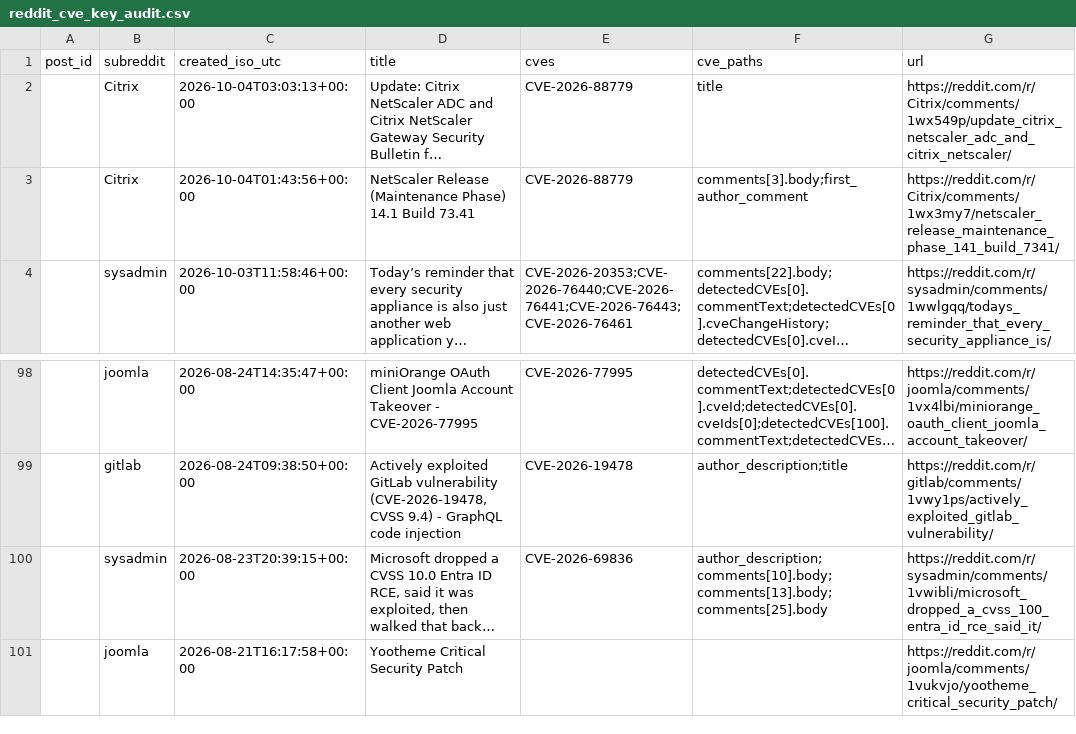
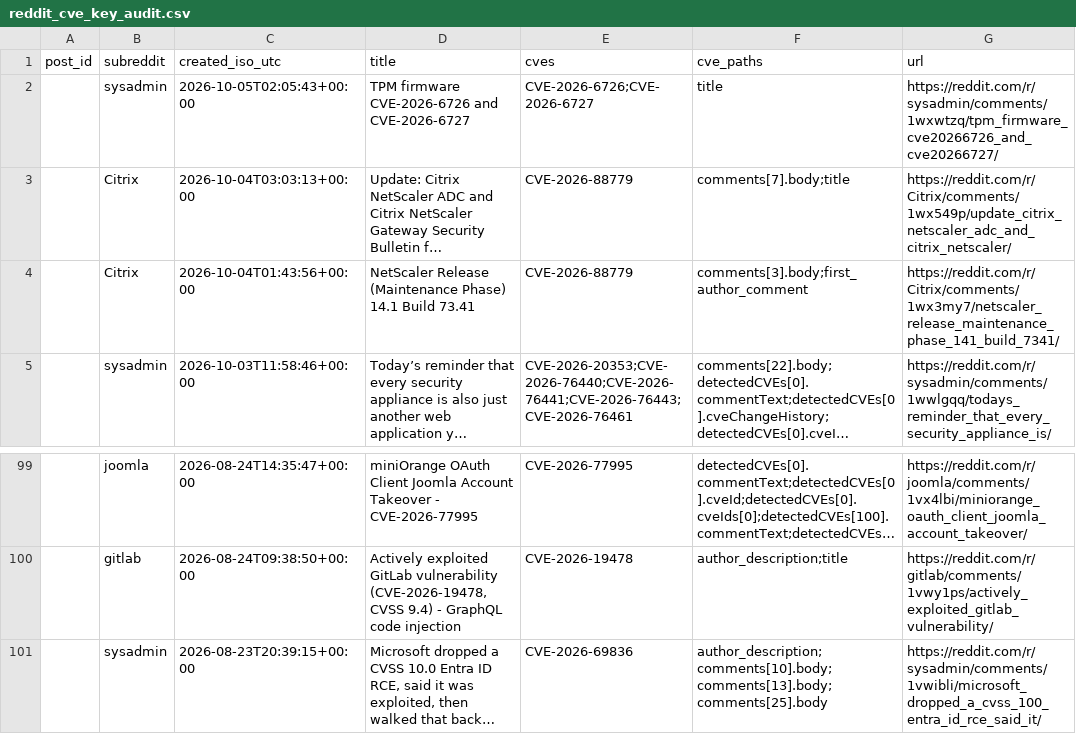
Before and after one commit to therohantilwani/Reddit_CVE_detection, a CSV file: data/reddit_cve_key_audit.csv, drawn as a sheet; only a part is shown, gaps mark what is left out; long unchanged cells end in …; removed rows and columns are numbered as before the commit, all else as after; the diff names each change by its address in the sheet, - before the commit and + after, or states it on an @@ line.

```diff
--- a/data/reddit_cve_key_audit.csv
+++ b/data/reddit_cve_key_audit.csv
+row 2:  | sysadmin | 2026-10-05T02:05:43+00:00 | TPM firmware CVE-2026-6726 and CVE-2026-6727 | CVE-2026-6726;CVE-2026-6727 | title | https://reddit.com/r/sysadmin/comments/1wxwtzq/tpm_firmware_cve20266726_and_cve20266727/
-F3 (cve_paths): title
+F3 (cve_paths): comments[7].body;title
-row 101:  | joomla | 2026-08-21T16:17:58+00:00 | Yootheme Critical Security Patch |  |  | https://reddit.com/r/joomla/comments/1vukvjo/yootheme_critical_security_patch/
```
Also changed, not shown: data/cve_lead_time.csv, data/cve_summary.csv, 3 other files.
